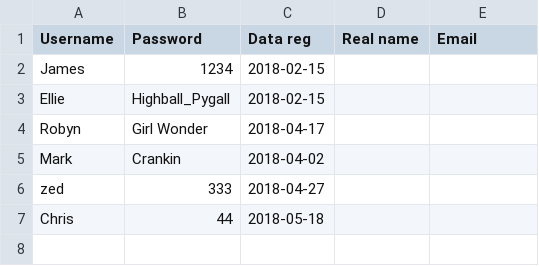
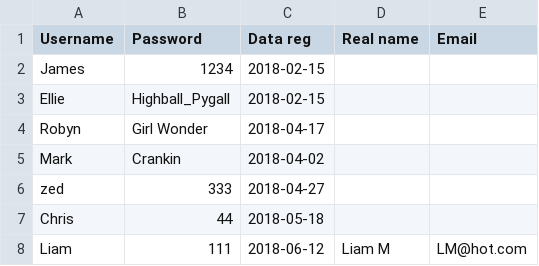
Before and after one commit to highrepute/LEDBoard, a CSV file: users.csv, drawn as a sheet; the diff names each change by its address in the sheet, - before the commit and + after, or states it on an @@ line.

```diff
--- a/users.csv
+++ b/users.csv
+row 8: Liam | 111 | 2018-06-12 | Liam M | LM@hot.com
```
Also changed, not shown: logs.csv, problems.csv, 5 other files.
